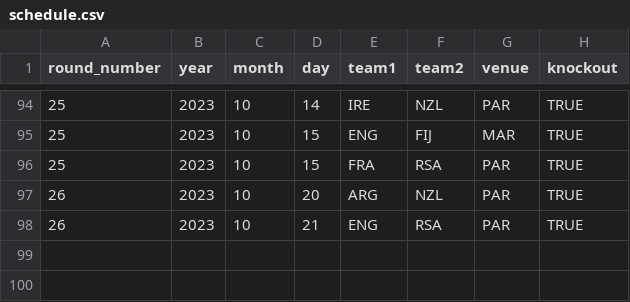
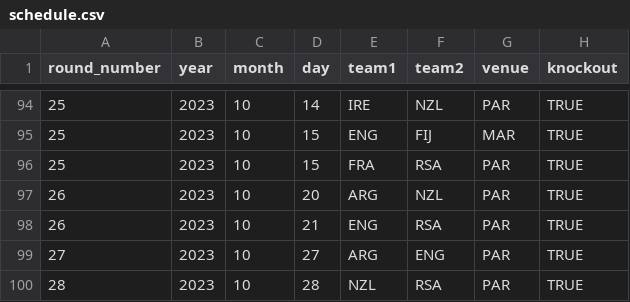
Before and after one commit to JoeJimFlood/SportPredictifier, a CSV file: seasons/RugbyUnion/RugbyWorldCup/2023/schedule.csv, drawn as a sheet; only a part is shown, gaps mark what is left out; the diff names each change by its address in the sheet, - before the commit and + after, or states it on an @@ line.

Commit message:
Added 2023 Rugby World Cup Forecast

```diff
--- a/seasons/RugbyUnion/RugbyWorldCup/2023/schedule.csv
+++ b/seasons/RugbyUnion/RugbyWorldCup/2023/schedule.csv
+row 99: 27 | 2023 | 10 | 27 | ARG | ENG | PAR | TRUE
+row 100: 28 | 2023 | 10 | 28 | NZL | RSA | PAR | TRUE
```
Also changed, not shown: seasons/RugbyUnion/RugbyWorldCup/2023/ScoreTables/ARG.csv, seasons/RugbyUnion/RugbyWorldCup/2023/ScoreTables/ENG.csv, 9 other files.
